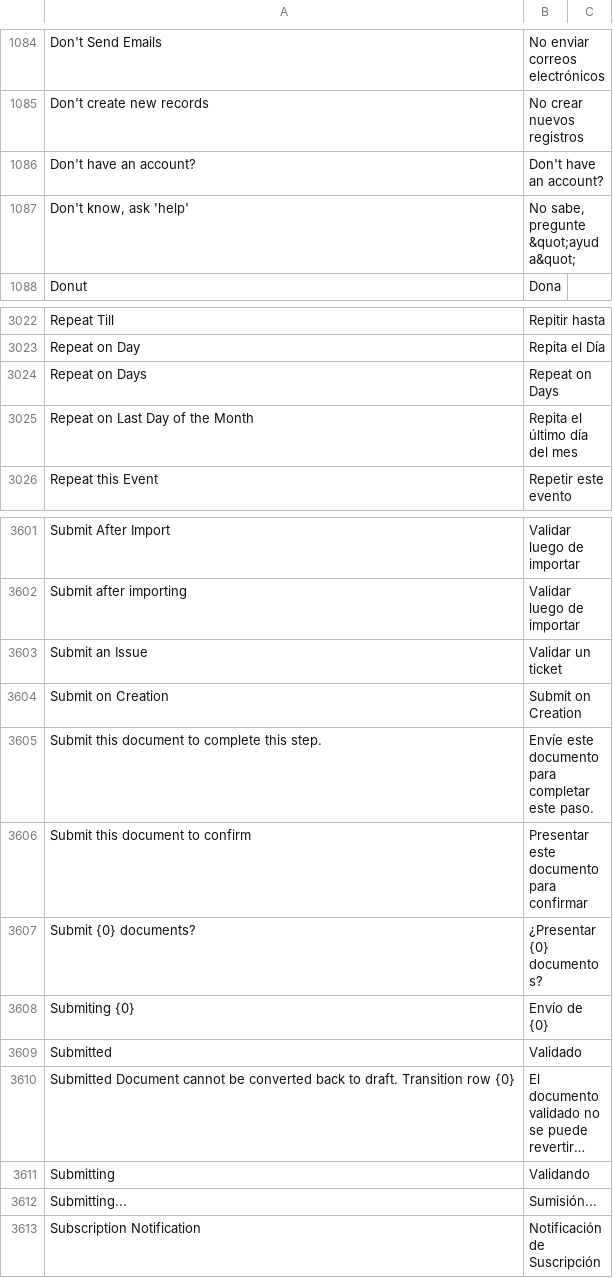
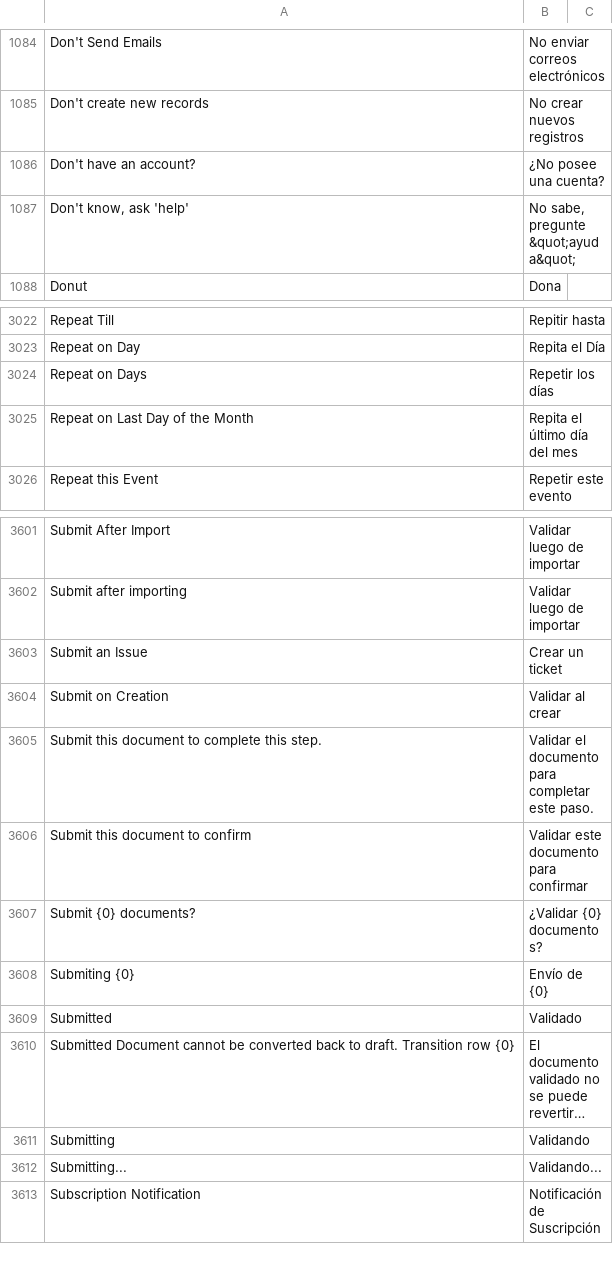
Before and after one commit to fproldan/frappe, a CSV file: frappe/translations/es.csv, drawn as a sheet; only a part is shown, gaps mark what is left out; long unchanged cells end in …; the diff names each change by its address in the sheet, - before the commit and + after, or states it on an @@ line.

```diff
--- a/frappe/translations/es.csv
+++ b/frappe/translations/es.csv
-B1086: Don't have an account?
+B1086: ¿No posee una cuenta?
-B3024: Repeat on Days
+B3024: Repetir los días
-B3603: Validar un ticket
+B3603: Crear un ticket
-B3604: Submit on Creation
+B3604: Validar al crear
-B3605: Envíe este documento para…
+B3605: Validar el documento para…
-B3606: Presentar este documento para confirmar
+B3606: Validar este documento para confirmar
-B3607: ¿Presentar {0} documentos?
+B3607: ¿Validar {0} documentos?
-B3612: Sumisión...
+B3612: Validando...
```
